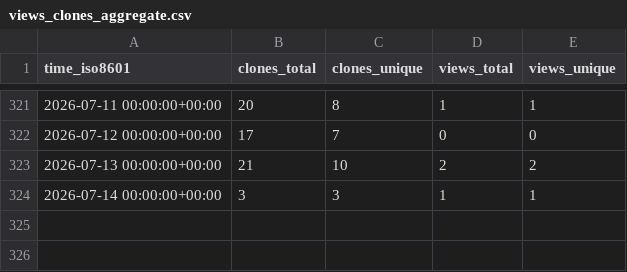
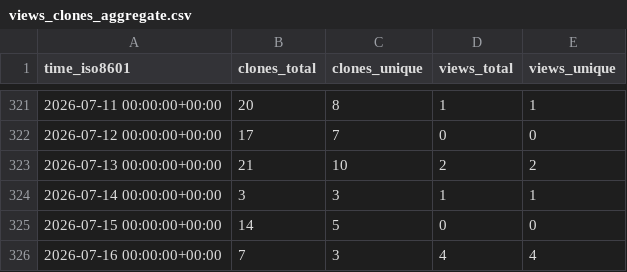
Before and after one commit to edanya-uma/Tsunami-HySEA, a CSV file: edanya-uma/Tsunami-HySEA/ghrs-data/views_clones_aggregate.csv, drawn as a sheet; only a part is shown, gaps mark what is left out.

```diff
--- a/edanya-uma/Tsunami-HySEA/ghrs-data/views_clones_aggregate.csv
+++ b/edanya-uma/Tsunami-HySEA/ghrs-data/views_clones_aggregate.csv
@@ -324 +324,3 @@ time_iso8601,clones_total,clones_unique,views_total,views_unique
 2026-07-14 00:00:00+00:00,3,3,1,1
+2026-07-15 00:00:00+00:00,14,5,0,0
+2026-07-16 00:00:00+00:00,7,3,4,4
```
Also changed, not shown: 1 other file.
